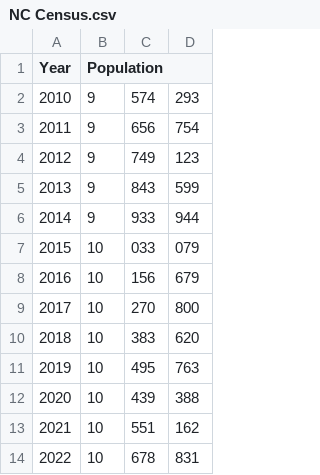
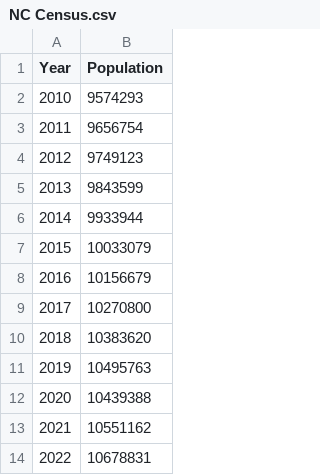
Before and after one commit to zhehaowUNC/d3, a CSV file: NC Census.csv, drawn as a sheet; removed rows and columns are numbered as before the commit, all else as after; the diff names each change by its address in the sheet, - before the commit and + after, or states it on an @@ line.

Commit message:
Update NC Census.csv

```diff
--- a/NC Census.csv
+++ b/NC Census.csv
-column B (Population), rows 2-14: 9 | 9 | 9 | 9 | 9 | 10 | 10 | 10 | 10 | 10 | 10 | 10 | 10
-column C, rows 2-14: 574 | 656 | 749 | 843 | 933 | 033 | 156 | 270 | 383 | 495 | 439 | 551 | 678
-column D, rows 2-14: 293 | 754 | 123 | 599 | 944 | 079 | 679 | 800 | 620 | 763 | 388 | 162 | 831
+column B (Population), rows 2-14: 9574293 | 9656754 | 9749123 | 9843599 | 9933944 | 10033079 | 10156679 | 10270800 | 10383620 | 10495763 | 10439388 | 10551162 | 10678831
```
